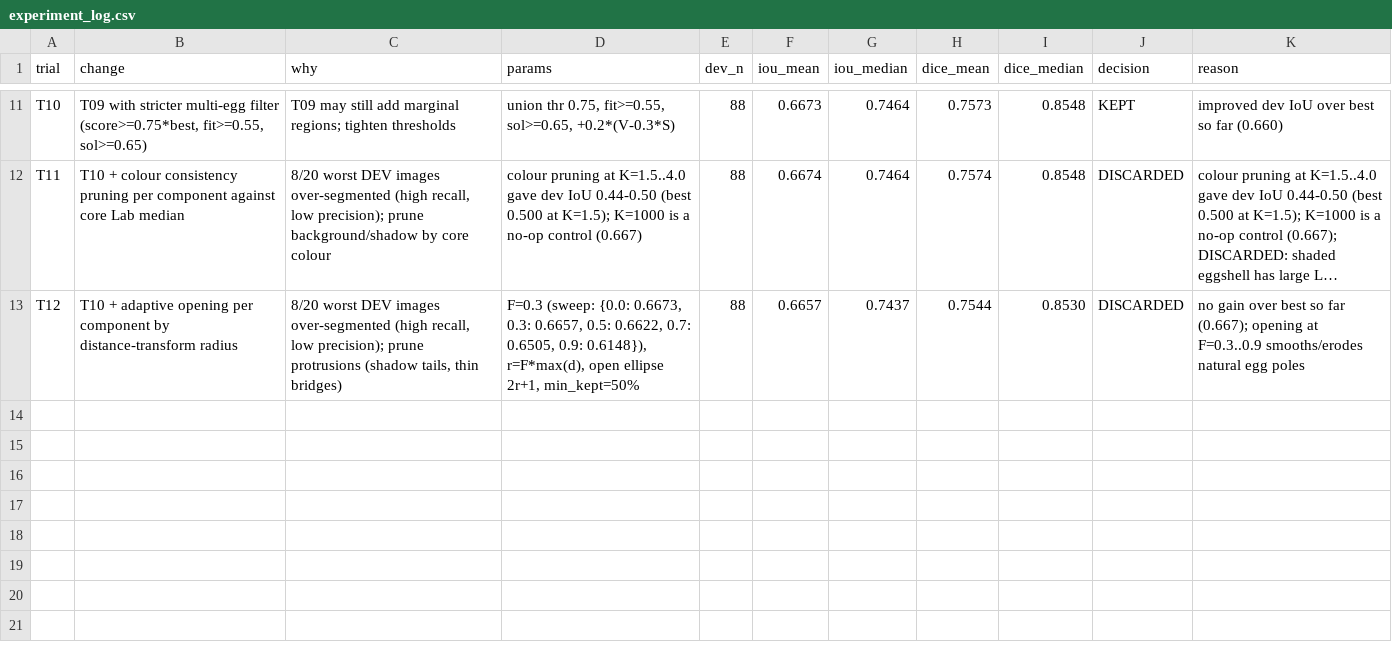
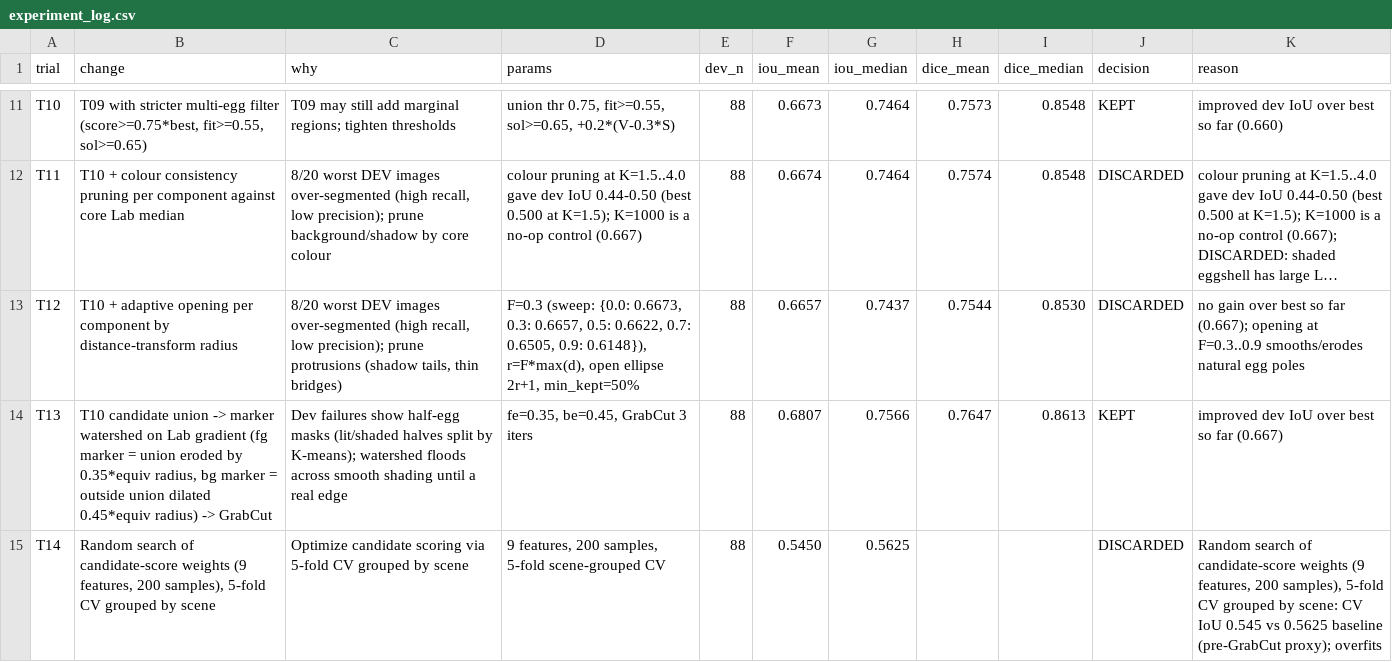
Before and after one commit to kushagra9453/egg-segmentation, a CSV file: experiment_log.csv, drawn as a sheet; only a part is shown, gaps mark what is left out; long unchanged cells end in …; the diff names each change by its address in the sheet, - before the commit and + after, or states it on an @@ line.

Commit message:
Add trial T13 (watershed refinement) and log T14

```diff
--- a/experiment_log.csv
+++ b/experiment_log.csv
+row 14: T13 | T10 candidate union -> marker watershed on Lab gradient (fg marker = union eroded by 0.35*equiv radius, bg marker = outside union dilated 0.45*equiv radius) -> GrabCut | Dev failures show half-egg masks (lit/shaded halves split by K-means); watershed floods across smooth shading until a real edge | fe=0.35, be=0.45, GrabCut 3 iters | 88 | 0.6807 | 0.7566 | 0.7647 | 0.8613 | KEPT | improved dev IoU over best so far (0.667)
+row 15: T14 | Random search of candidate-score weights (9 features, 200 samples), 5-fold CV grouped by scene | Optimize candidate scoring via 5-fold CV grouped by scene | 9 features, 200 samples, 5-fold scene-grouped CV | 88 | 0.5450 | 0.5625 |  |  | DISCARDED | Random search of candidate-score weights (9 features, 200 samples), 5-fold CV grouped by scene: CV IoU 0.545 vs 0.5625 baseline (pre-GrabCut proxy); overfits
```
Also changed, not shown: outputs/results/dev_scores.csv, outputs/results/eval_scores.csv, 5 other files.
